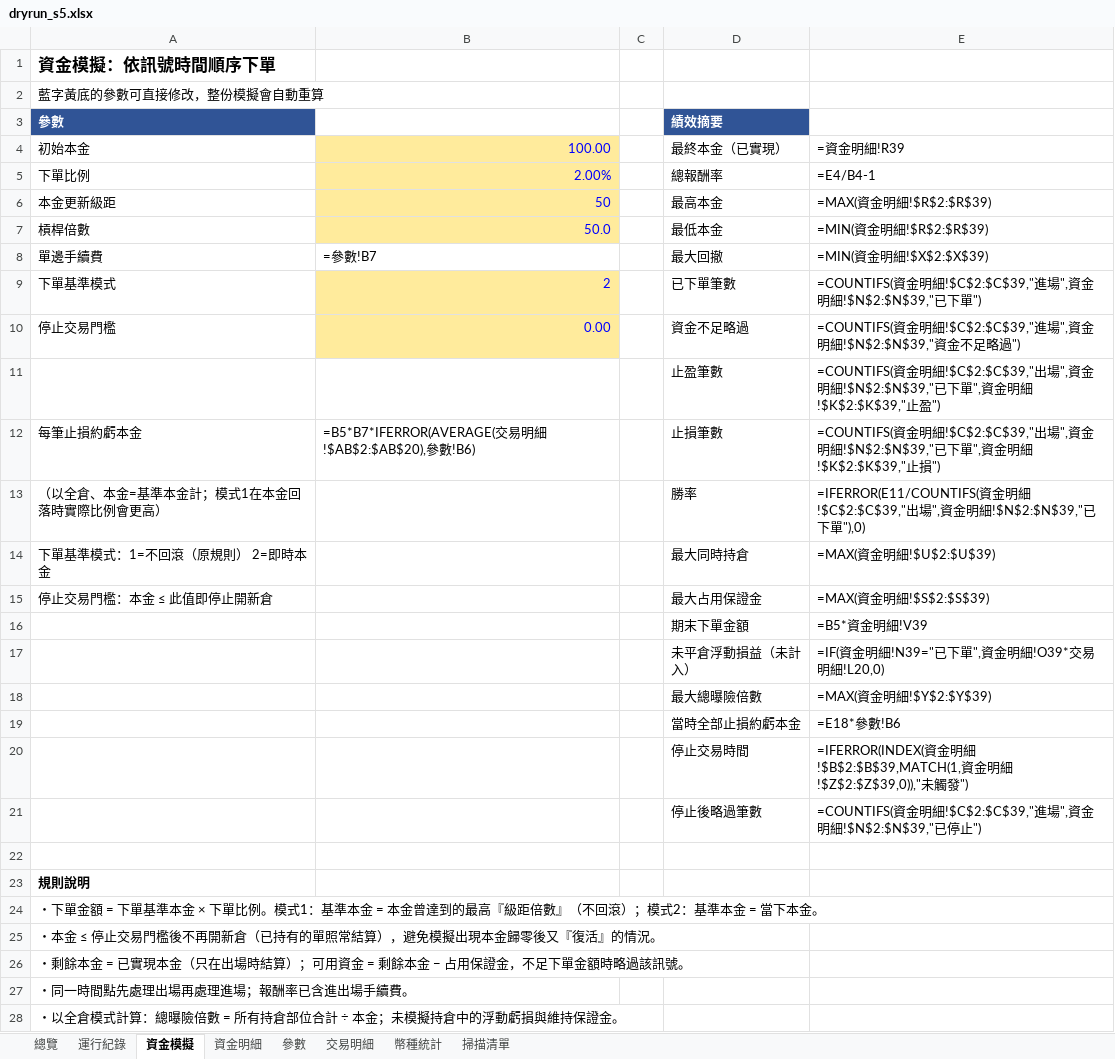
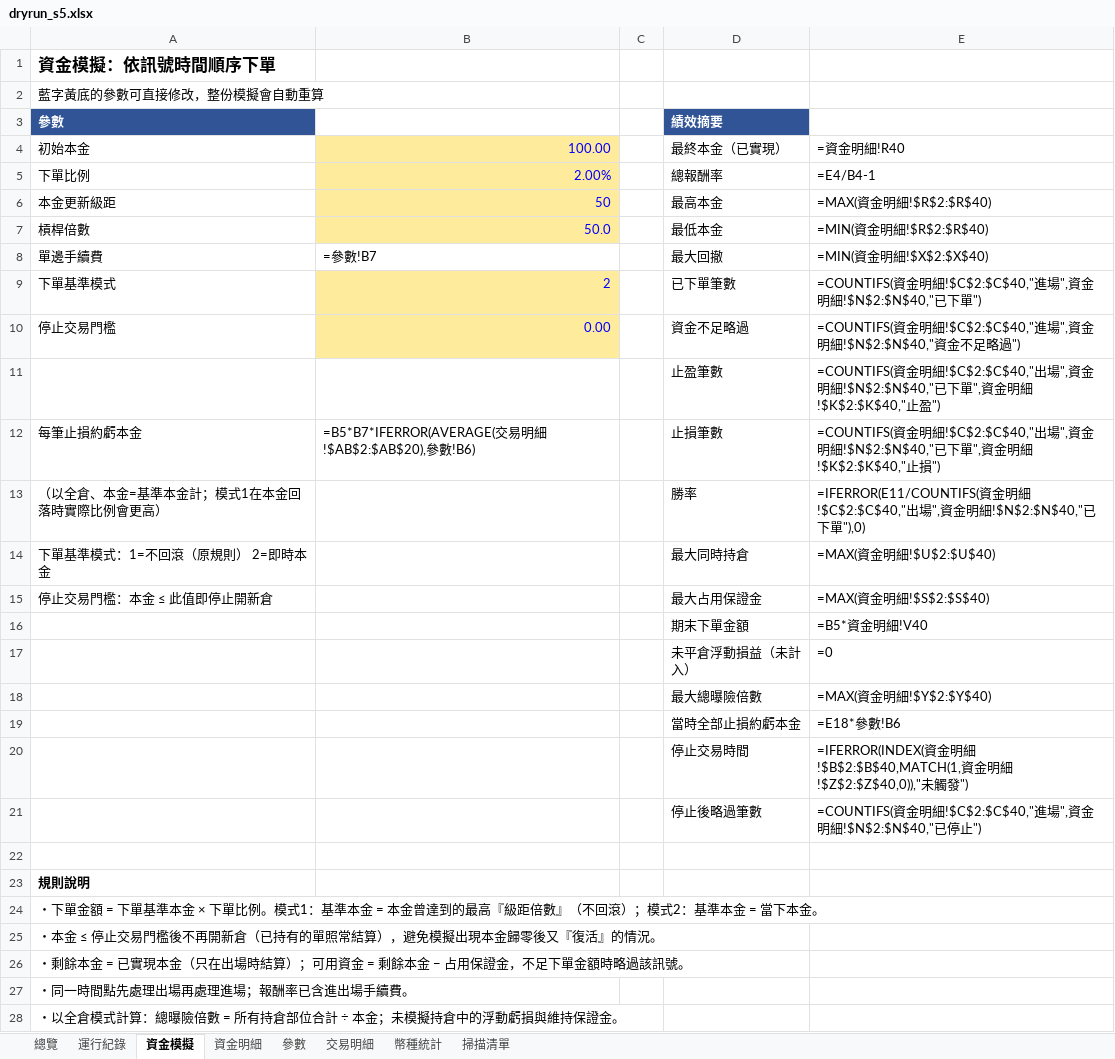
Before and after one commit to timzen43210/Crypto_Trader, an Excel workbook: output/dryrun_s5.xlsx, sheet 資金模擬, drawn as a sheet; only a part is shown; values as stored, in another font and other column widths than the file's, no borders; formulas without a stored value are shown as written; charts and pictures not drawn; the diff names each change by its address in the sheet, - before the commit and + after, or states it on an @@ line.

```diff
--- a/output/dryrun_s5.xlsx (sheet 資金模擬)
+++ b/output/dryrun_s5.xlsx (sheet 資金模擬)
-E4: =資金明細!R39
+E4: =資金明細!R40
-E6 (=資金明細!R40): =MAX(資金明細!$R$2:$R$39)
+E6 (=資金明細!R40): =MAX(資金明細!$R$2:$R$40)
-E7 (=資金明細!R40): =MIN(資金明細!$R$2:$R$39)
+E7 (=資金明細!R40): =MIN(資金明細!$R$2:$R$40)
-E8 (=資金明細!R40): =MIN(資金明細!$X$2:$X$39)
+E8 (=資金明細!R40): =MIN(資金明細!$X$2:$X$40)
-E9 (=資金明細!R40): …明細!$C$2:$C$39,"進場",資金明細!$N$2:$N$39,"已下…
+E9 (=資金明細!R40): …明細!$C$2:$C$40,"進場",資金明細!$N$2:$N$40,"已下…
-E10 (=資金明細!R40): …明細!$C$2:$C$39,"進場",資金明細!$N$2:$N$39,"資金…
+E10 (=資金明細!R40): …明細!$C$2:$C$40,"進場",資金明細!$N$2:$N$40,"資金…
-E11 (=資金明細!R40): …明細!$C$2:$C$39,"出場",資金明細!$N$2:$N$39,"已下單",資金明細!$K$2:$K$39,"止盈…
+E11 (=資金明細!R40): …明細!$C$2:$C$40,"出場",資金明細!$N$2:$N$40,"已下單",資金明細!$K$2:$K$40,"止盈…
-E12 (=資金明細!R40): …明細!$C$2:$C$39,"出場",資金明細!$N$2:$N$39,"已下單",資金明細!$K$2:$K$39,"止損…
+E12 (=資金明細!R40): …明細!$C$2:$C$40,"出場",資金明細!$N$2:$N$40,"已下單",資金明細!$K$2:$K$40,"止損…
-E13 (=資金明細!R40): …明細!$C$2:$C$39,"出場",資金明細!$N$2:$N$39,"已下…
+E13 (=資金明細!R40): …明細!$C$2:$C$40,"出場",資金明細!$N$2:$N$40,"已下…
-E14 (=資金明細!R40): =MAX(資金明細!$U$2:$U$39)
+E14 (=資金明細!R40): =MAX(資金明細!$U$2:$U$40)
-E15 (=資金明細!R40): =MAX(資金明細!$S$2:$S$39)
+E15 (=資金明細!R40): =MAX(資金明細!$S$2:$S$40)
-E16 (=資金明細!R40): =B5*資金明細!V39
+E16 (=資金明細!R40): =B5*資金明細!V40
-E17 (=資金明細!R40): =IF(資金明細!N39="已下單",資金明細!O39*交易明細!L20,0)
+E17 (=資金明細!R40): =0
-E18 (=資金明細!R40): =MAX(資金明細!$Y$2:$Y$39)
+E18 (=資金明細!R40): =MAX(資金明細!$Y$2:$Y$40)
-E20 (=資金明細!R40): …明細!$B$2:$B$39,MATCH(1,資金明細!$Z$2:$Z$39,0)),"未觸…
+E20 (=資金明細!R40): …明細!$B$2:$B$40,MATCH(1,資金明細!$Z$2:$Z$40,0)),"未觸…
-E21 (=資金明細!R40): …明細!$C$2:$C$39,"進場",資金明細!$N$2:$N$39,"已停…
+E21 (=資金明細!R40): …明細!$C$2:$C$40,"進場",資金明細!$N$2:$N$40,"已停…
```
Also changed, not shown: sheet 資金明細, sheet 運行紀錄, sheet 交易明細, sheet 參數, sheet 總覽, sheet 掃描清單, charts or pictures, output/dryrun_rev.xlsx, output/dryrun_rev_wide.xlsx, 5 other files.
